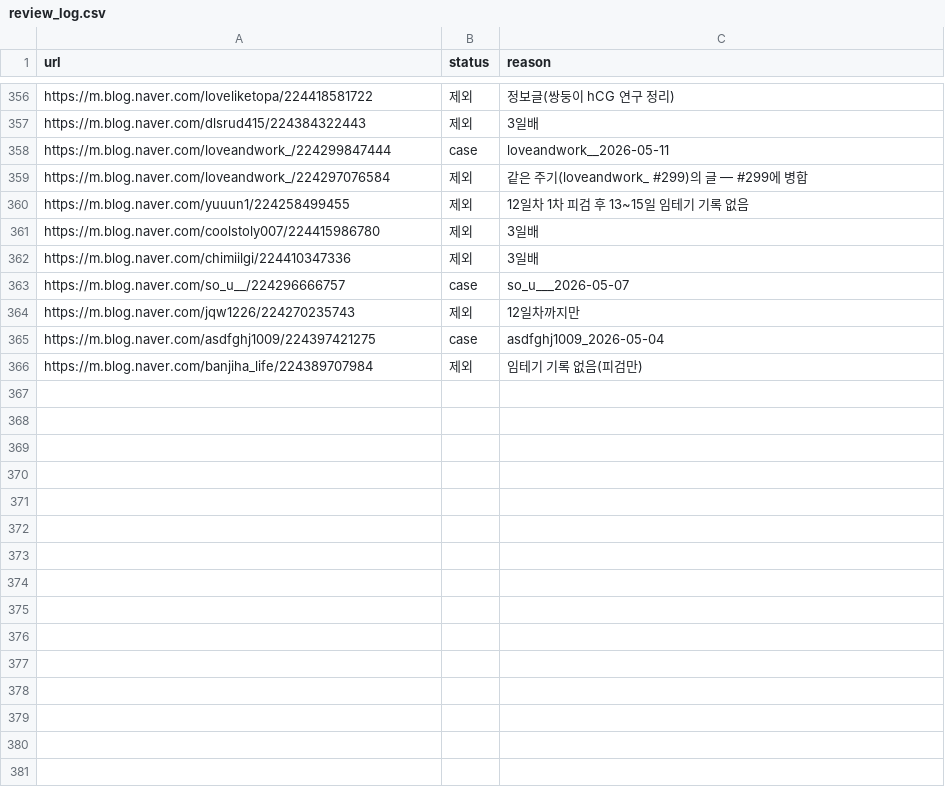
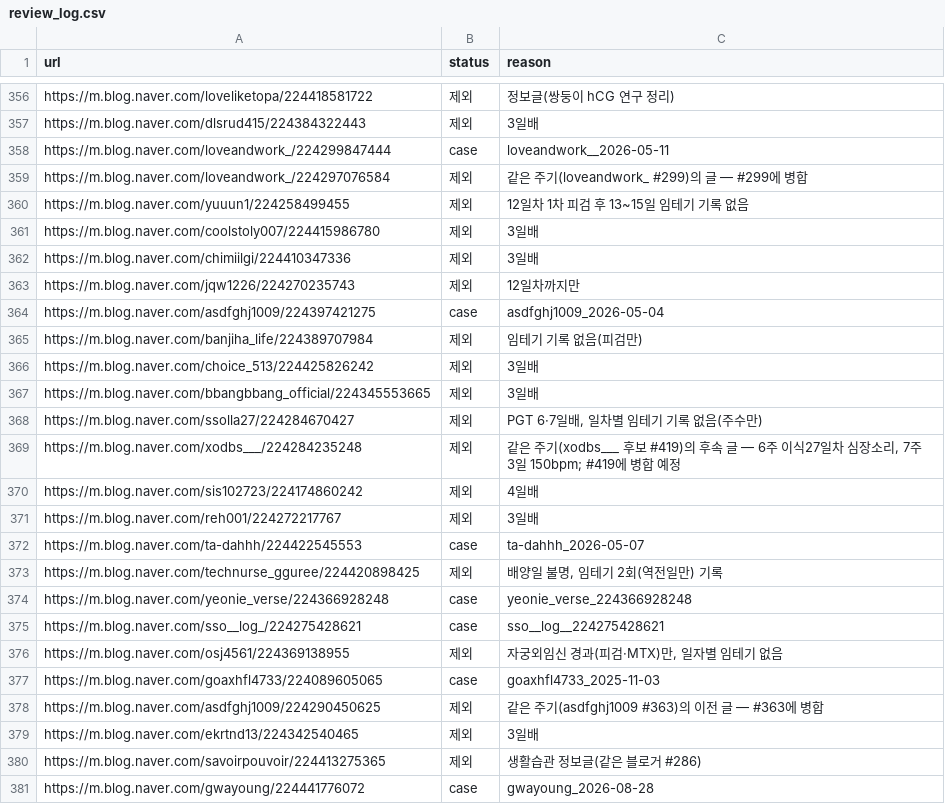
Before and after one commit to YoSebChoi/YoSebChoi, a CSV file: ivf-blog/data/review_log.csv, drawn as a sheet; only a part is shown, gaps mark what is left out; the diff covers the shown part only.

```diff
--- a/ivf-blog/data/review_log.csv
+++ b/ivf-blog/data/review_log.csv
@@ -362,3 +362,2 @@ https://m.blog.naver.com/coolstoly007/224415986780,제외,3일배
 https://m.blog.naver.com/chimiilgi/224410347336,제외,3일배
-https://m.blog.naver.com/so_u__/224296666757,case,so_u___2026-05-07
 https://m.blog.naver.com/jqw1226/224270235743,제외,12일차까지만
@@ -366 +365,17 @@ https://m.blog.naver.com/asdfghj1009/224397421275,case,asdfghj1009_2026-05-04
 https://m.blog.naver.com/banjiha_life/224389707984,제외,임테기 기록 없음(피검만)
+https://m.blog.naver.com/choice_513/224425826242,제외,3일배
+https://m.blog.naver.com/bbangbbang_official/224345553665,제외,3일배
+https://m.blog.naver.com/ssolla27/224284670427,제외,"PGT 6·7일배, 일차별 임테기 기록 없음(주수만)"
+https://m.blog.naver.com/xodbs___/224284235248,제외,"같은 주기(xodbs___ 후보 #419)의 후속 글 — 6주 이식27일차 심장소리, 7주3일 150bpm; #419에 병합 예정"
+https://m.blog.naver.com/sis102723/224174860242,제외,4일배
+https://m.blog.naver.com/reh001/224272217767,제외,3일배
+https://m.blog.naver.com/ta-dahhh/224422545553,case,ta-dahhh_2026-05-07
+https://m.blog.naver.com/technurse_gguree/224420898425,제외,"배양일 불명, 임테기 2회(역전일만) 기록"
+https://m.blog.naver.com/yeonie_verse/224366928248,case,yeonie_verse_224366928248
+https://m.blog.naver.com/sso__log_/224275428621,case,sso__log__224275428621
+https://m.blog.naver.com/osj4561/224369138955,제외,"자궁외임신 경과(피검·MTX)만, 일자별 임테기 없음"
+https://m.blog.naver.com/goaxhfl4733/224089605065,case,goaxhfl4733_2025-11-03
+https://m.blog.naver.com/asdfghj1009/224290450625,제외,같은 주기(asdfghj1009 #363)의 이전 글 — #363에 병합
+https://m.blog.naver.com/ekrtnd13/224342540465,제외,3일배
+https://m.blog.naver.com/savoirpouvoir/224413275365,제외,생활습관 정보글(같은 블로거 #286)
+https://m.blog.naver.com/gwayoung/224441776072,case,gwayoung_2026-08-28
```
Also changed, not shown: 39 added rows elsewhere in this file, 1 other file.
